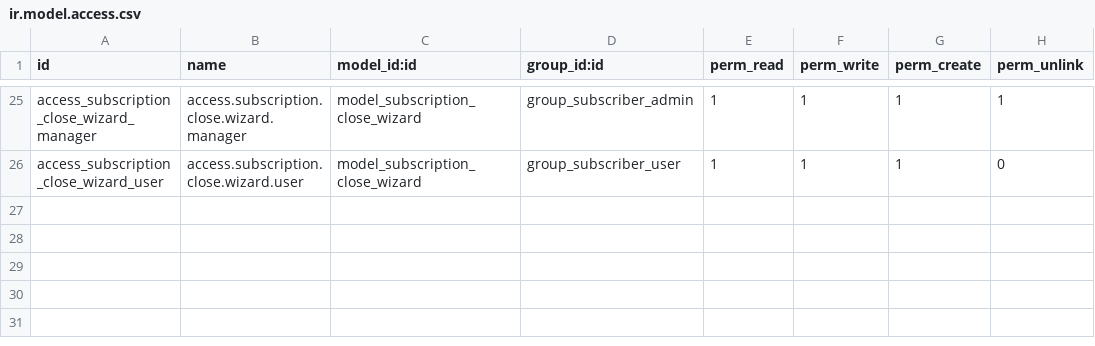
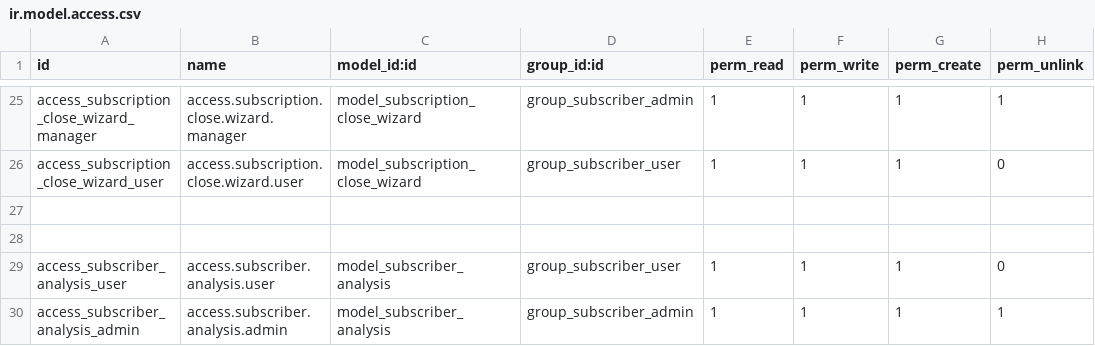
Before and after one commit to Anjana-skyscendbs/Subscription_Management, a CSV file: subscription_managaement/security/ir.model.access.csv, drawn as a sheet; only a part is shown, gaps mark what is left out.

Commit message:
Report Analysis And Q-web HTML-PDF Up to date in Module

```diff
--- a/subscription_managaement/security/ir.model.access.csv
+++ b/subscription_managaement/security/ir.model.access.csv
@@ -26 +26,5 @@ access_subscription_close_wizard_manager,access.subscription.close.wizard.manage
 access_subscription_close_wizard_user,access.subscription.close.wizard.user,model_subscription_close_wizard,group_subscriber_user,1,1,1,0
+
+
+access_subscriber_analysis_user,access.subscriber.analysis.user,model_subscriber_analysis,group_subscriber_user,1,1,1,0
+access_subscriber_analysis_admin,access.subscriber.analysis.admin,model_subscriber_analysis,group_subscriber_admin,1,1,1,1
```
Also changed, not shown: 8 other files.
